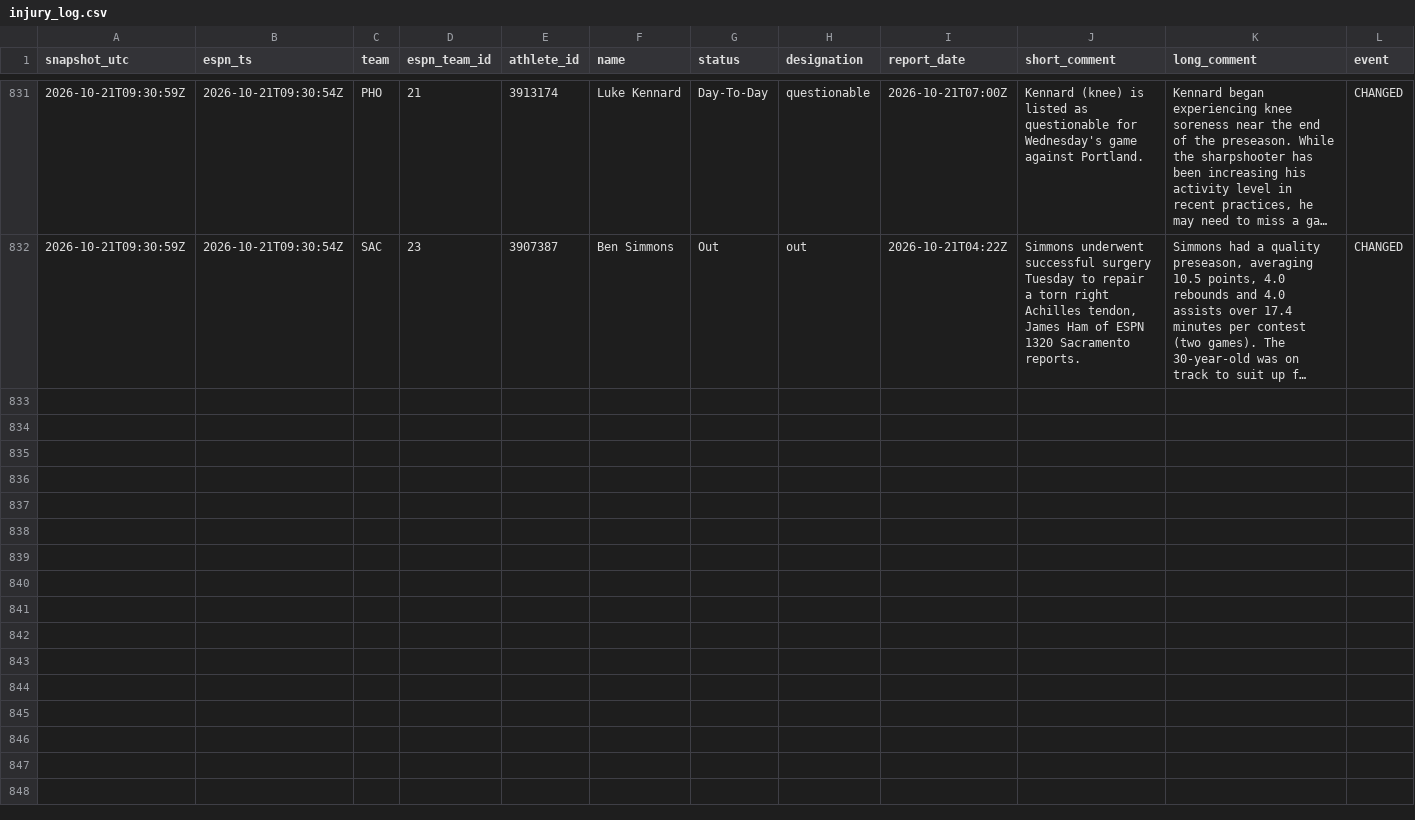
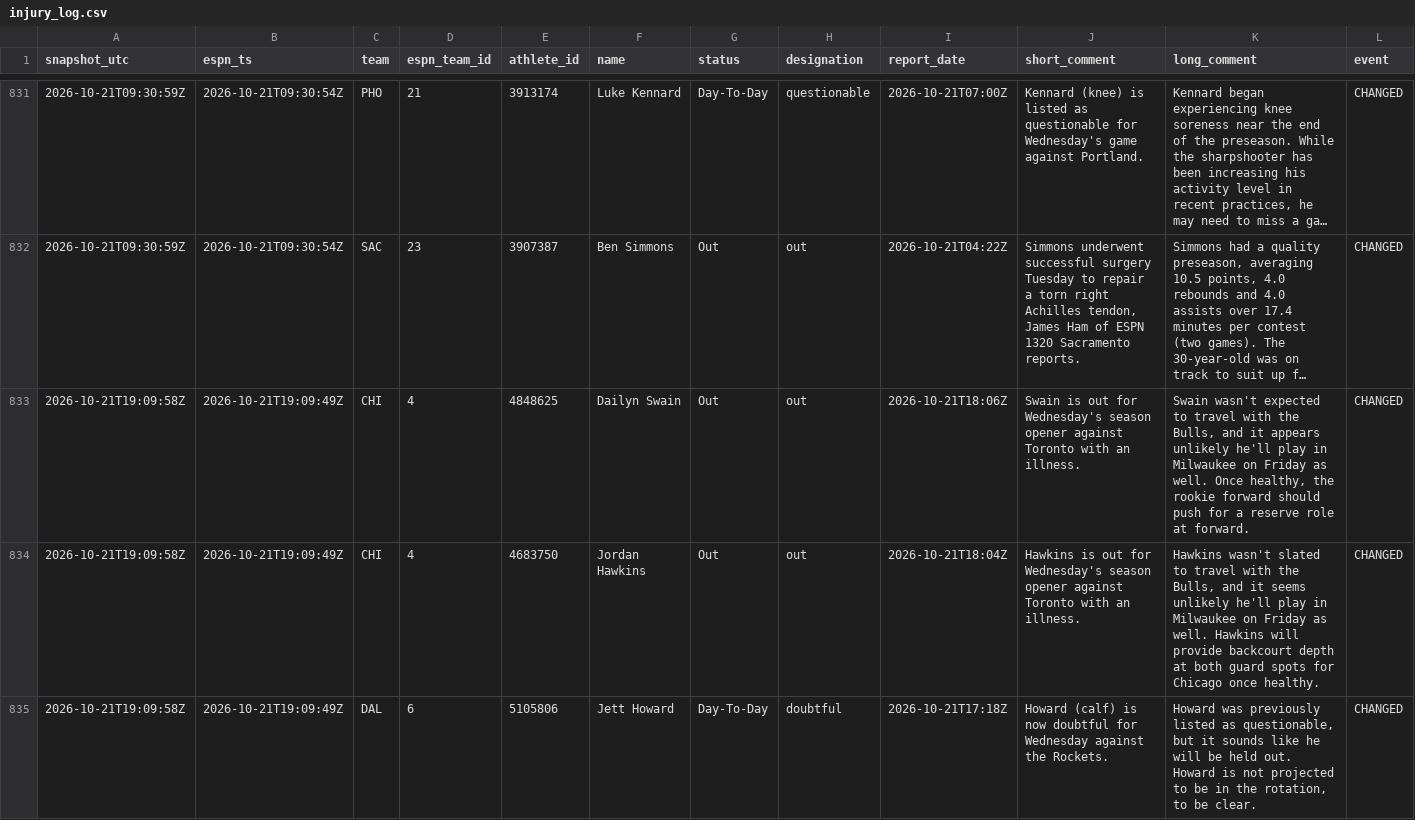
Before and after one commit to Reece236/BOOKER, a CSV file: injuries/injury_log.csv, drawn as a sheet; only a part is shown, gaps mark what is left out; long unchanged cells end in …; the diff covers the shown part only; the diff names each change by its address in the sheet, - before the commit and + after, or states it on an @@ line.

```diff
--- a/injuries/injury_log.csv
+++ b/injuries/injury_log.csv
+row 833: 2026-10-21T19:09:58Z | 2026-10-21T19:09:49Z | CHI | 4 | 4848625 | Dailyn Swain | Out | out | 2026-10-21T18:06Z | Swain is out for Wednesday's season opener against Toronto with an illness. | Swain wasn't expected to travel with the Bulls, and it appears unlikely he'll play in Milwaukee on Friday as well. Once healthy, the rookie forward should push for a reserve role at forward. | CHANGED
+row 834: 2026-10-21T19:09:58Z | 2026-10-21T19:09:49Z | CHI | 4 | 4683750 | Jordan Hawkins | Out | out | 2026-10-21T18:04Z | Hawkins is out for Wednesday's season opener against Toronto with an illness. | Hawkins wasn't slated to travel with the Bulls, and it seems unlikely he'll play in Milwaukee on Friday as well. Hawkins will provide backcourt depth at both guard spots for Chicago once healthy. | CHANGED
+row 835: 2026-10-21T19:09:58Z | 2026-10-21T19:09:49Z | DAL | 6 | 5105806 | Jett Howard | Day-To-Day | doubtful | 2026-10-21T17:18Z | Howard (calf) is now doubtful for Wednesday against the Rockets. | Howard was previously listed as questionable, but it sounds like he will be held out. Howard is not projected to be in the rotation, to be clear. | CHANGED
```
Also changed, not shown: 9 added rows elsewhere in this file, 1 other file.
